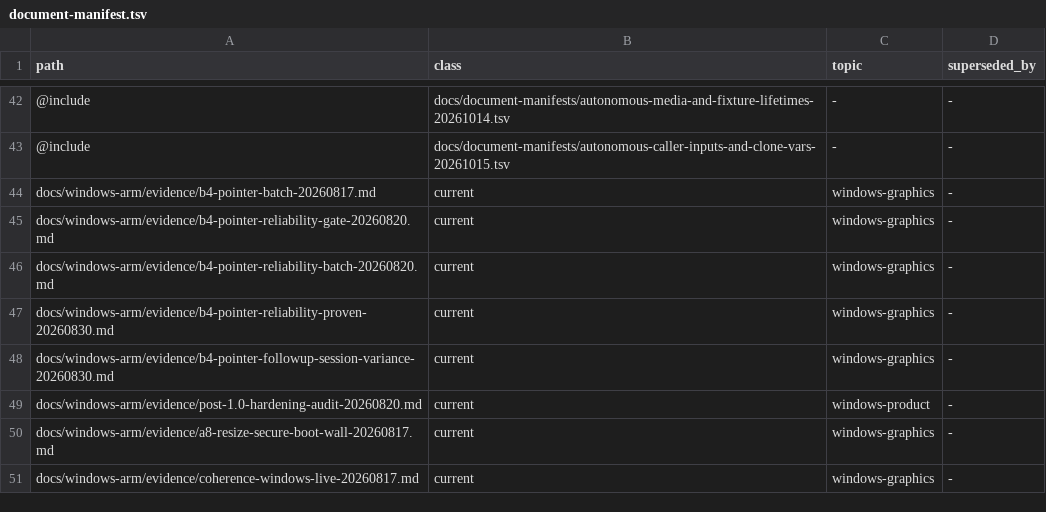
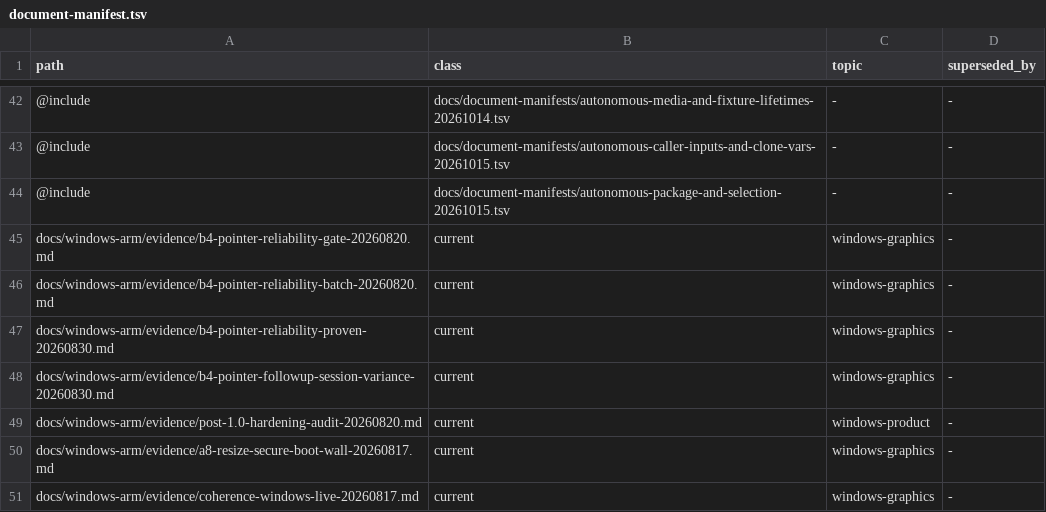
Before and after one commit to Ketchio-dev/bridgevm, a TSV file: docs/document-manifest.tsv, drawn as a sheet; only a part is shown, gaps mark what is left out.

```diff
--- a/docs/document-manifest.tsv
+++ b/docs/document-manifest.tsv
@@ -43,3 +43,3 @@ path	class	topic	superseded_by
 @include	docs/document-manifests/autonomous-caller-inputs-and-clone-vars-20261015.tsv	-	-
-docs/windows-arm/evidence/b4-pointer-batch-20260817.md	current	windows-graphics	-
+@include	docs/document-manifests/autonomous-package-and-selection-20261015.tsv	-	-
 docs/windows-arm/evidence/b4-pointer-reliability-gate-20260820.md	current	windows-graphics	-
```
Also changed, not shown: scripts/refactor-budgets.tsv, 2 other files.
